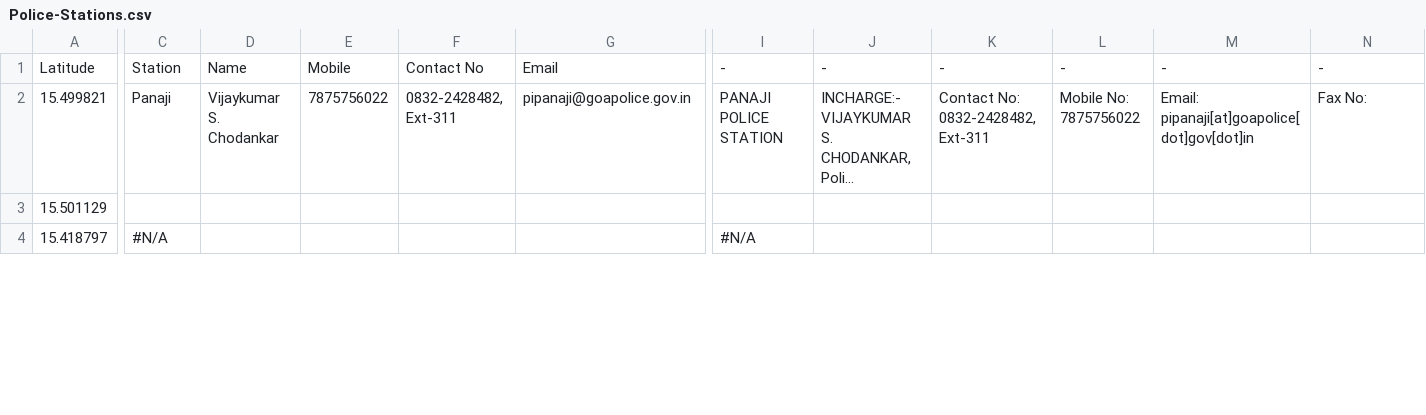
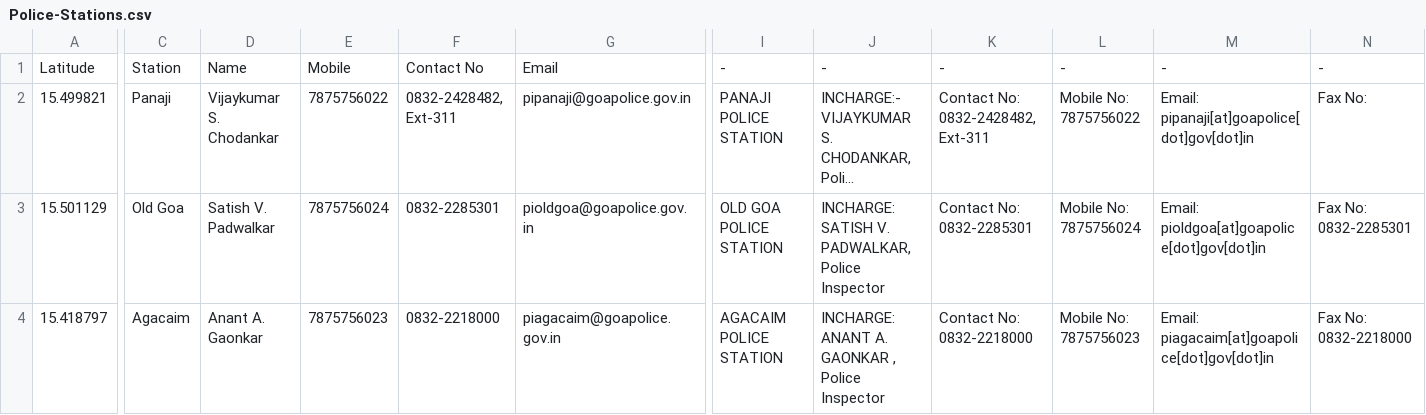
Before and after one commit to alansaviolobo/google-sheets-to-json-converter, a CSV file: data/Police-Stations.csv, drawn as a sheet; only a part is shown, gaps mark what is left out; long unchanged cells end in …; the diff covers the shown part only; the diff names each change by its address in the sheet, - before the commit and + after, or states it on an @@ line.

```diff
--- a/data/Police-Stations.csv
+++ b/data/Police-Stations.csv
-C3: (empty)
+C3: Old Goa
-D3: (empty)
+D3: Satish V. Padwalkar
-E3: (empty)
+E3: 7875756024
-F3: (empty)
+F3: 0832-2285301
-G3: (empty)
+G3: pioldgoa@goapolice.gov.in
-I3: (empty)
+I3: OLD GOA POLICE STATION
-J3: (empty)
+J3: INCHARGE: SATISH V. PADWALKAR, Police Inspector
-K3: (empty)
+K3: Contact No: 0832-2285301
-L3: (empty)
+L3: Mobile No: 7875756024
-M3: (empty)
+M3: Email: pioldgoa[at]goapolice[dot]gov[dot]in
-N3: (empty)
+N3: Fax No: 0832-2285301
-C4: #N/A
+C4: Agacaim
-D4: (empty)
+D4: Anant A. Gaonkar
-E4: (empty)
+E4: 7875756023
-F4: (empty)
+F4: 0832-2218000
-G4: (empty)
+G4: piagacaim@goapolice.gov.in
-I4: #N/A
+I4: AGACAIM POLICE STATION
-J4: (empty)
+J4: INCHARGE: ANANT A. GAONKAR , Police Inspector
-K4: (empty)
+K4: Contact No: 0832-2218000
-L4: (empty)
+L4: Mobile No: 7875756023
-M4: (empty)
+M4: Email: piagacaim[at]goapolice[dot]gov[dot]in
-N4: (empty)
+N4: Fax No: 0832-2218000
```
Also changed, not shown: 100 edited cells elsewhere in this file, data/Dam-Levels.csv, data/River-Gauges.csv, 7 other files.
